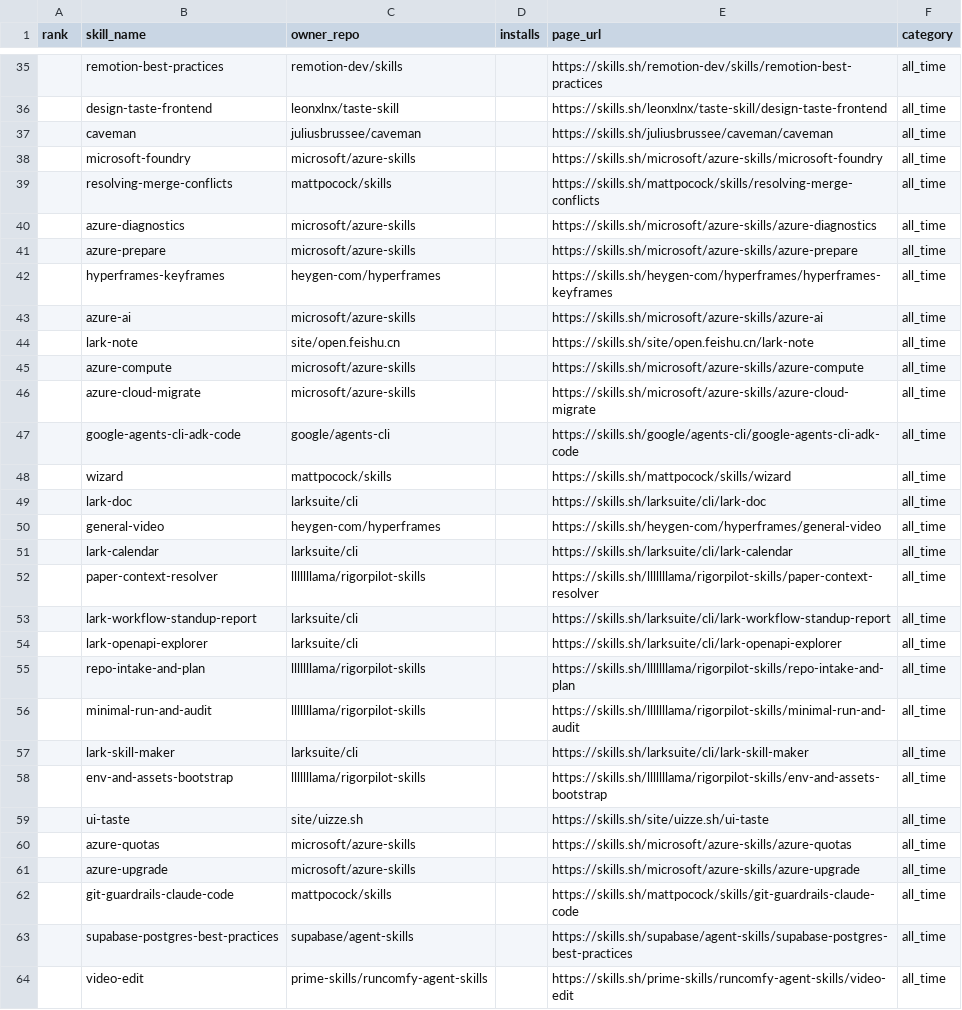
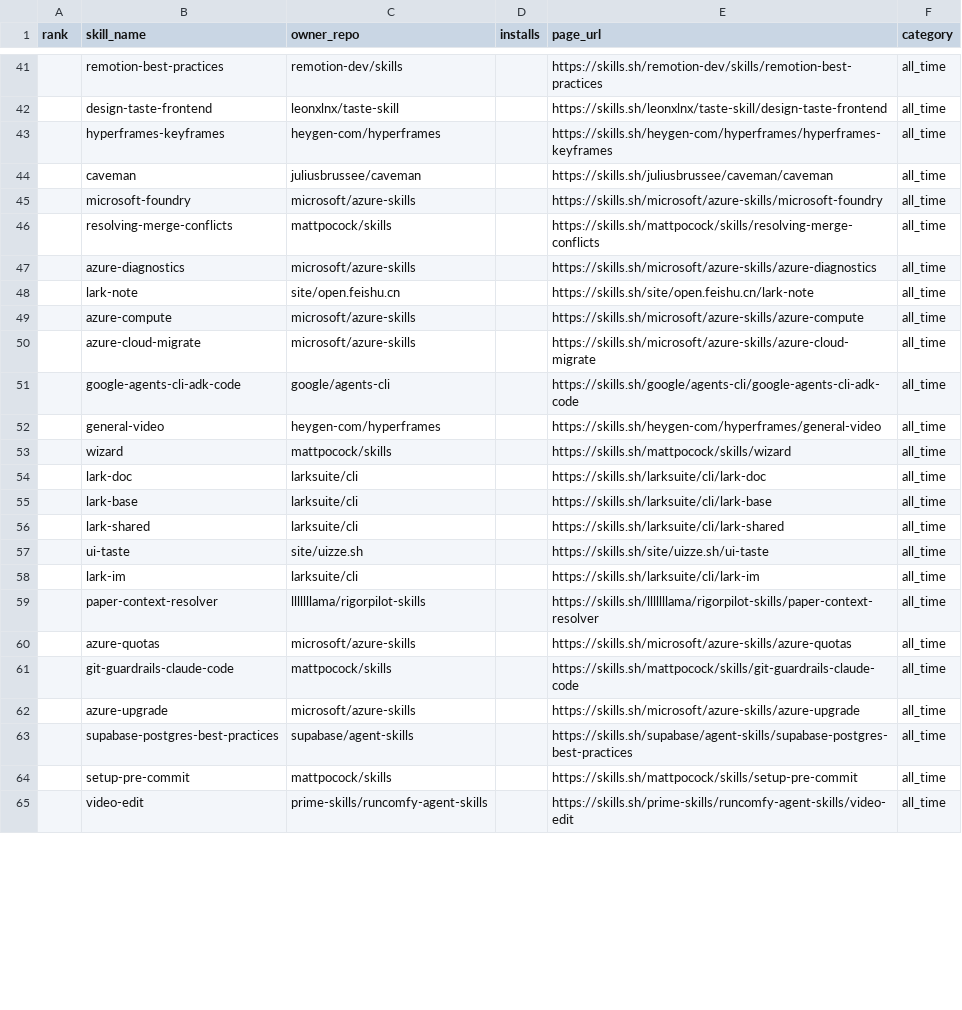
Before and after one commit to biyan113/skills.sh, a CSV file: skills_sh_list_all_time.csv, drawn as a sheet; only a part is shown, gaps mark what is left out; the diff covers the shown part only.

```diff
--- a/skills_sh_list_all_time.csv
+++ b/skills_sh_list_all_time.csv
@@ -36,2 +42,3 @@ rank,skill_name,owner_repo,installs,page_url,category
 ,design-taste-frontend,leonxlnx/taste-skill,,https://skills.sh/leonxlnx/taste-skill/design-taste-frontend,all_time
+,hyperframes-keyframes,heygen-com/hyperframes,,https://skills.sh/heygen-com/hyperframes/hyperframes-keyframes,all_time
 ,caveman,juliusbrussee/caveman,,https://skills.sh/juliusbrussee/caveman/caveman,all_time
@@ -40,5 +47,2 @@ rank,skill_name,owner_repo,installs,page_url,category
 ,azure-diagnostics,microsoft/azure-skills,,https://skills.sh/microsoft/azure-skills/azure-diagnostics,all_time
-,azure-prepare,microsoft/azure-skills,,https://skills.sh/microsoft/azure-skills/azure-prepare,all_time
-,hyperframes-keyframes,heygen-com/hyperframes,,https://skills.sh/heygen-com/hyperframes/hyperframes-keyframes,all_time
-,azure-ai,microsoft/azure-skills,,https://skills.sh/microsoft/azure-skills/azure-ai,all_time
 ,lark-note,site/open.feishu.cn,,https://skills.sh/site/open.feishu.cn/lark-note,all_time
@@ -47,18 +51,15 @@ rank,skill_name,owner_repo,installs,page_url,category
 ,google-agents-cli-adk-code,google/agents-cli,,https://skills.sh/google/agents-cli/google-agents-cli-adk-code,all_time
+,general-video,heygen-com/hyperframes,,https://skills.sh/heygen-com/hyperframes/general-video,all_time
 ,wizard,mattpocock/skills,,https://skills.sh/mattpocock/skills/wizard,all_time
 ,lark-doc,larksuite/cli,,https://skills.sh/larksuite/cli/lark-doc,all_time
-,general-video,heygen-com/hyperframes,,https://skills.sh/heygen-com/hyperframes/general-video,all_time
-,lark-calendar,larksuite/cli,,https://skills.sh/larksuite/cli/lark-calendar,all_time
+,lark-base,larksuite/cli,,https://skills.sh/larksuite/cli/lark-base,all_time
+,lark-shared,larksuite/cli,,https://skills.sh/larksuite/cli/lark-shared,all_time
+,ui-taste,site/uizze.sh,,https://skills.sh/site/uizze.sh/ui-taste,all_time
+,lark-im,larksuite/cli,,https://skills.sh/larksuite/cli/lark-im,all_time
 ,paper-context-resolver,lllllllama/rigorpilot-skills,,https://skills.sh/lllllllama/rigorpilot-skills/paper-context-resolver,all_time
-,lark-workflow-standup-report,larksuite/cli,,https://skills.sh/larksuite/cli/lark-workflow-standup-report,all_time
-,lark-openapi-explorer,larksuite/cli,,https://skills.sh/larksuite/cli/lark-openapi-explorer,all_time
-,repo-intake-and-plan,lllllllama/rigorpilot-skills,,https://skills.sh/lllllllama/rigorpilot-skills/repo-intake-and-plan,all_time
-,minimal-run-and-audit,lllllllama/rigorpilot-skills,,https://skills.sh/lllllllama/rigorpilot-skills/minimal-run-and-audit,all_time
-,lark-skill-maker,larksuite/cli,,https://skills.sh/larksuite/cli/lark-skill-maker,all_time
-,env-and-assets-bootstrap,lllllllama/rigorpilot-skills,,https://skills.sh/lllllllama/rigorpilot-skills/env-and-assets-bootstrap,all_time
-,ui-taste,site/uizze.sh,,https://skills.sh/site/uizze.sh/ui-taste,all_time
 ,azure-quotas,microsoft/azure-skills,,https://skills.sh/microsoft/azure-skills/azure-quotas,all_time
+,git-guardrails-claude-code,mattpocock/skills,,https://skills.sh/mattpocock/skills/git-guardrails-claude-code,all_time
 ,azure-upgrade,microsoft/azure-skills,,https://skills.sh/microsoft/azure-skills/azure-upgrade,all_time
-,git-guardrails-claude-code,mattpocock/skills,,https://skills.sh/mattpocock/skills/git-guardrails-claude-code,all_time
 ,supabase-postgres-best-practices,supabase/agent-skills,,https://skills.sh/supabase/agent-skills/supabase-postgres-best-practices,all_time
+,setup-pre-commit,mattpocock/skills,,https://skills.sh/mattpocock/skills/setup-pre-commit,all_time
 ,video-edit,prime-skills/runcomfy-agent-skills,,https://skills.sh/prime-skills/runcomfy-agent-skills/video-edit,all_time
```
Also changed, not shown: 16 added rows, 7 removed rows, 40 moved rows and 7 edited cells elsewhere in this file, skills_sh_list_hot.csv, skills_sh_list_trending.csv, 3 other files.
